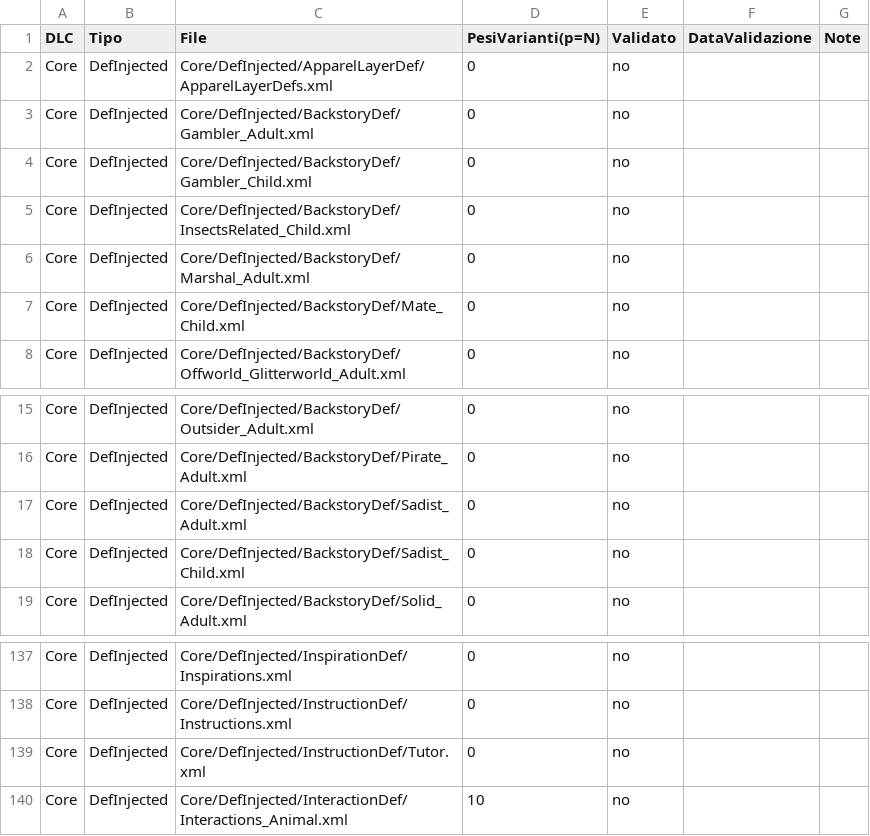
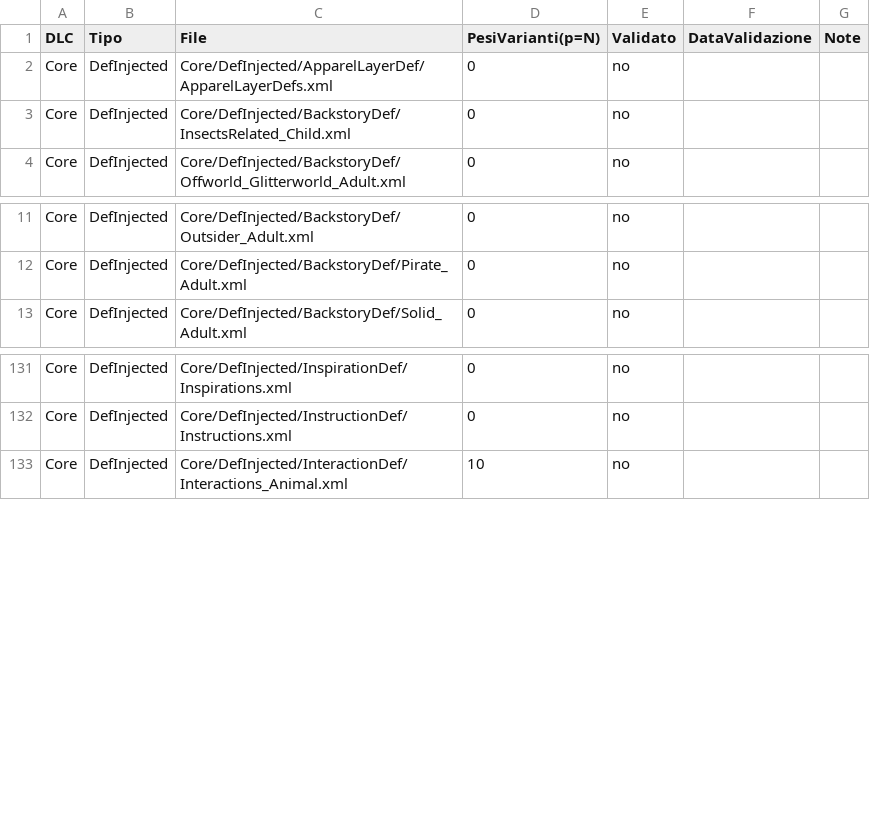
Before and after one commit to Ludeon/RimWorld-it, a CSV file: docs/VALIDAZIONE-FILE.csv, drawn as a sheet; only a part is shown, gaps mark what is left out; the diff names each change by its address in the sheet, - before the commit and + after, or states it on an @@ line.

```diff
--- a/docs/VALIDAZIONE-FILE.csv
+++ b/docs/VALIDAZIONE-FILE.csv
-row 3: Core | DefInjected | Core/DefInjected/BackstoryDef/Gambler_Adult.xml | 0 | no
-row 4: Core | DefInjected | Core/DefInjected/BackstoryDef/Gambler_Child.xml | 0 | no
-row 6: Core | DefInjected | Core/DefInjected/BackstoryDef/Marshal_Adult.xml | 0 | no
-row 7: Core | DefInjected | Core/DefInjected/BackstoryDef/Mate_Child.xml | 0 | no
-row 17: Core | DefInjected | Core/DefInjected/BackstoryDef/Sadist_Adult.xml | 0 | no
-row 18: Core | DefInjected | Core/DefInjected/BackstoryDef/Sadist_Child.xml | 0 | no
-row 139: Core | DefInjected | Core/DefInjected/InstructionDef/Tutor.xml | 0 | no
```
Also changed, not shown: 1 other file.
